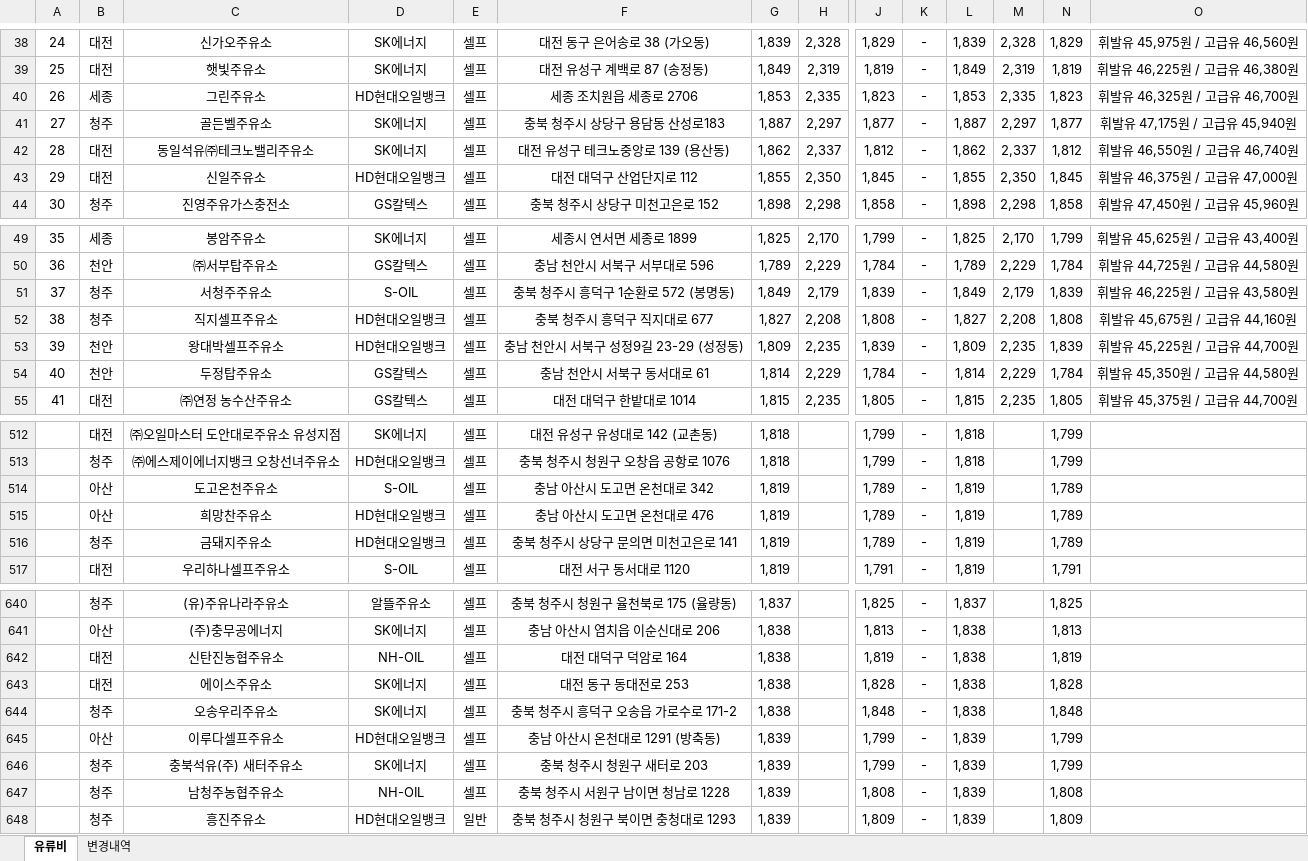
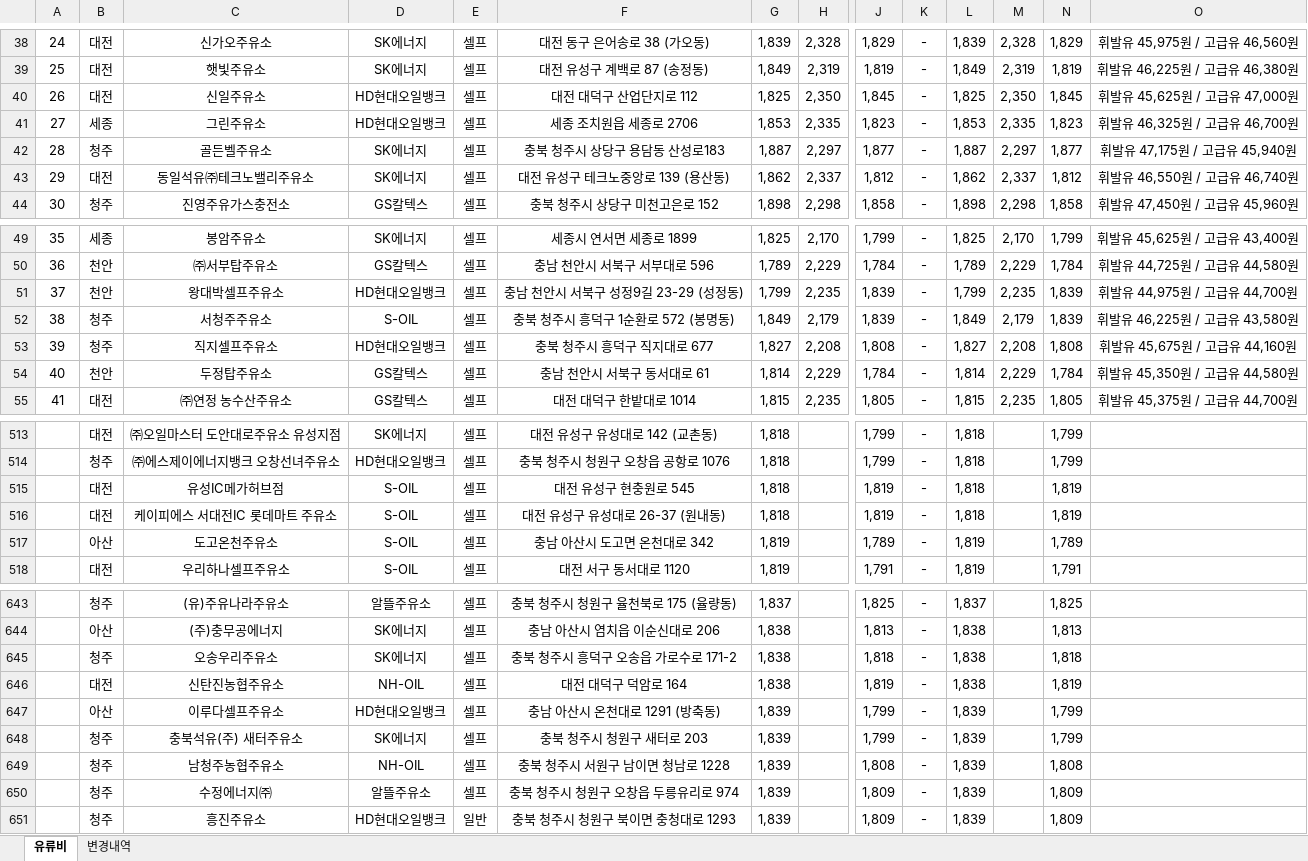
Before and after one commit to krwizxp/fcupdater, an Excel workbook: fuel_cost_chungcheong.xlsx, sheet 유류비, drawn as a sheet; only a part is shown, gaps mark what is left out; values as stored, in another font and other column widths than the file's, no borders; removed rows and columns are numbered as before the commit, all else as after; rows hold the shown columns only; the diff covers the shown part only; the diff names each change by its address in the sheet, - before the commit and + after, or states it on an @@ line.

```diff
--- a/fuel_cost_chungcheong.xlsx (sheet 유류비)
+++ b/fuel_cost_chungcheong.xlsx (sheet 유류비)
+row 40: 26 | 대전 | 신일주유소 | HD현대오일뱅크 | 셀프 | 대전 대덕구 산업단지로 112 | 1,825 | 2,350 | 1,845 | - | 1,825 | 2,350 | 1,845 | 휘발유 45,625원 / 고급유 47,000원
-A41: 26
+A41: 27
-A42: 27
+A42: 28
-A43: 28
+A43: 29
-row 43: 29 | 대전 | 신일주유소 | HD현대오일뱅크 | 셀프 | 대전 대덕구 산업단지로 112 | 1,855 | 2,350 | 1,845 | - | 1,855 | 2,350 | 1,845 | 휘발유 46,375원 / 고급유 47,000원
+row 51: 37 | 천안 | 왕대박셀프주유소 | HD현대오일뱅크 | 셀프 | 충남 천안시 서북구 성정9길 23-29 (성정동) | 1,799 | 2,235 | 1,839 | - | 1,799 | 2,235 | 1,839 | 휘발유 44,975원 / 고급유 44,700원
-A52: 37
+A52: 38
-A53: 38
+A53: 39
-row 53: 39 | 천안 | 왕대박셀프주유소 | HD현대오일뱅크 | 셀프 | 충남 천안시 서북구 성정9길 23-29 (성정동) | 1,809 | 2,235 | 1,839 | - | 1,809 | 2,235 | 1,839 | 휘발유 45,225원 / 고급유 44,700원
+row 515:  | 대전 | 유성IC메가허브점 | S-OIL | 셀프 | 대전 유성구 현충원로 545 | 1,818 |  | 1,819 | - | 1,818 |  | 1,819
+row 516:  | 대전 | 케이피에스 서대전IC 롯데마트 주유소 | S-OIL | 셀프 | 대전 유성구 유성대로 26-37 (원내동) | 1,818 |  | 1,819 | - | 1,818 |  | 1,819
-row 515:  | 아산 | 희망찬주유소 | HD현대오일뱅크 | 셀프 | 충남 아산시 도고면 온천대로 476 | 1,819 |  | 1,789 | - | 1,819 |  | 1,789
-row 516:  | 청주 | 금돼지주유소 | HD현대오일뱅크 | 셀프 | 충북 청주시 상당구 문의면 미천고은로 141 | 1,819 |  | 1,789 | - | 1,819 |  | 1,789
+row 645:  | 청주 | 오송우리주유소 | SK에너지 | 셀프 | 충북 청주시 흥덕구 오송읍 가로수로 171-2 | 1,838 |  | 1,818 | - | 1,838 |  | 1,818
-row 643:  | 대전 | 에이스주유소 | SK에너지 | 셀프 | 대전 동구 동대전로 253 | 1,838 |  | 1,828 | - | 1,838 |  | 1,828
-row 644:  | 청주 | 오송우리주유소 | SK에너지 | 셀프 | 충북 청주시 흥덕구 오송읍 가로수로 171-2 | 1,838 |  | 1,848 | - | 1,838 |  | 1,848
+row 650:  | 청주 | 수정에너지㈜ | 알뜰주유소 | 셀프 | 충북 청주시 청원구 오창읍 두릉유리로 974 | 1,839 |  | 1,809 | - | 1,839 |  | 1,809
```
Also changed, not shown: 37 added rows, 37 removed rows, 52 edited cells and cell formats elsewhere in this sheet, sheet 변경내역, formulas that keep their value, 5 other files.
